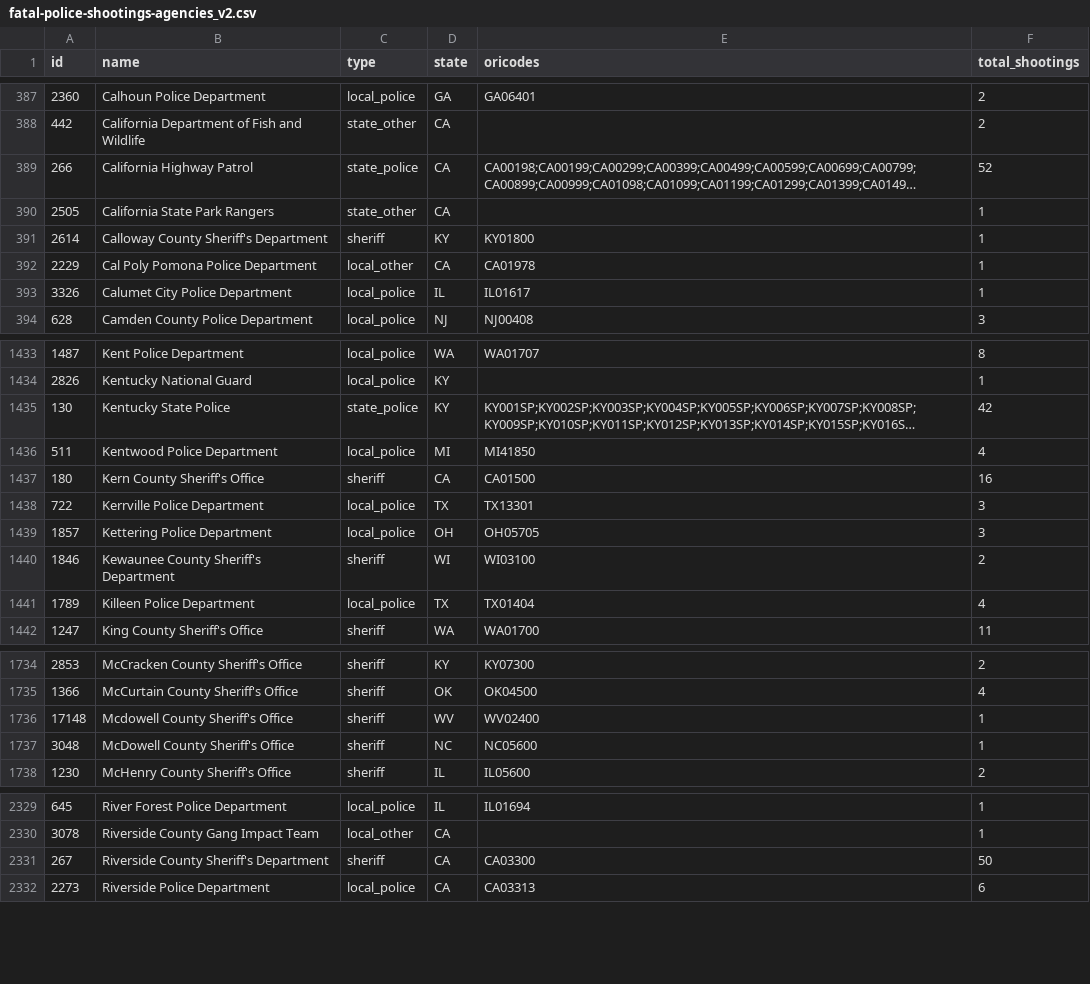
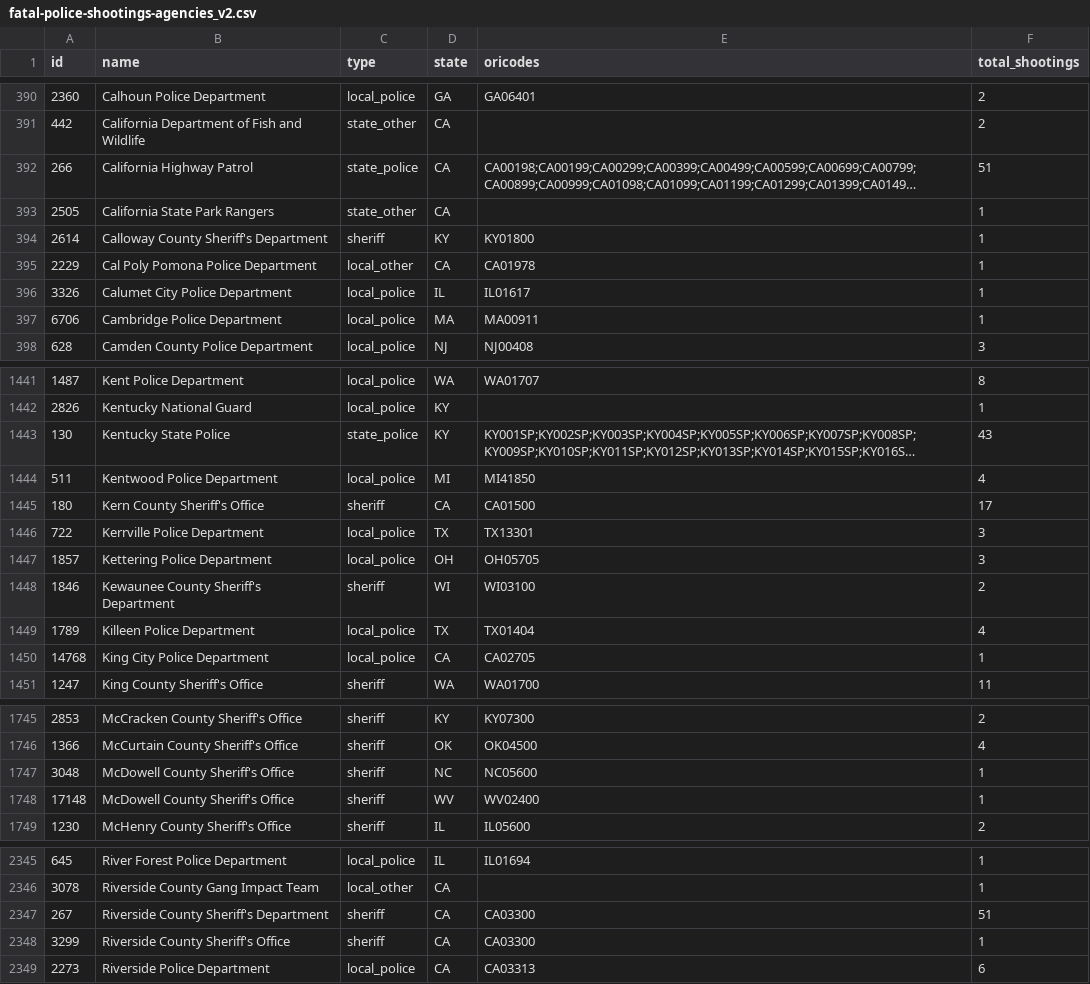
Before and after one commit to parmsam/wapoposh, a CSV file: data-raw/fatal-police-shootings-agencies_v2.csv, drawn as a sheet; only a part is shown, gaps mark what is left out; long unchanged cells end in …; removed rows and columns are numbered as before the commit, all else as after; the diff covers the shown part only; the diff names each change by its address in the sheet, - before the commit and + after, or states it on an @@ line.

```diff
--- a/data-raw/fatal-police-shootings-agencies_v2.csv
+++ b/data-raw/fatal-police-shootings-agencies_v2.csv
-F392 (total_shootings): 52
+F392 (total_shootings): 51
+row 397: 6706 | Cambridge Police Department | local_police | MA | MA00911 | 1
-F1443 (total_shootings): 42
+F1443 (total_shootings): 43
-F1445 (total_shootings): 16
+F1445 (total_shootings): 17
+row 1450: 14768 | King City Police Department | local_police | CA | CA02705 | 1
-row 1736: 17148 | Mcdowell County Sheriff's Office | sheriff | WV | WV02400 | 1
+row 1748: 17148 | McDowell County Sheriff's Office | sheriff | WV | WV02400 | 1
-F2347 (total_shootings): 50
+F2347 (total_shootings): 51
+row 2348: 3299 | Riverside County Sheriff's Office | sheriff | CA | CA03300 | 1
```
Also changed, not shown: 17 added rows and 40 edited cells elsewhere in this file, 3 other files.
